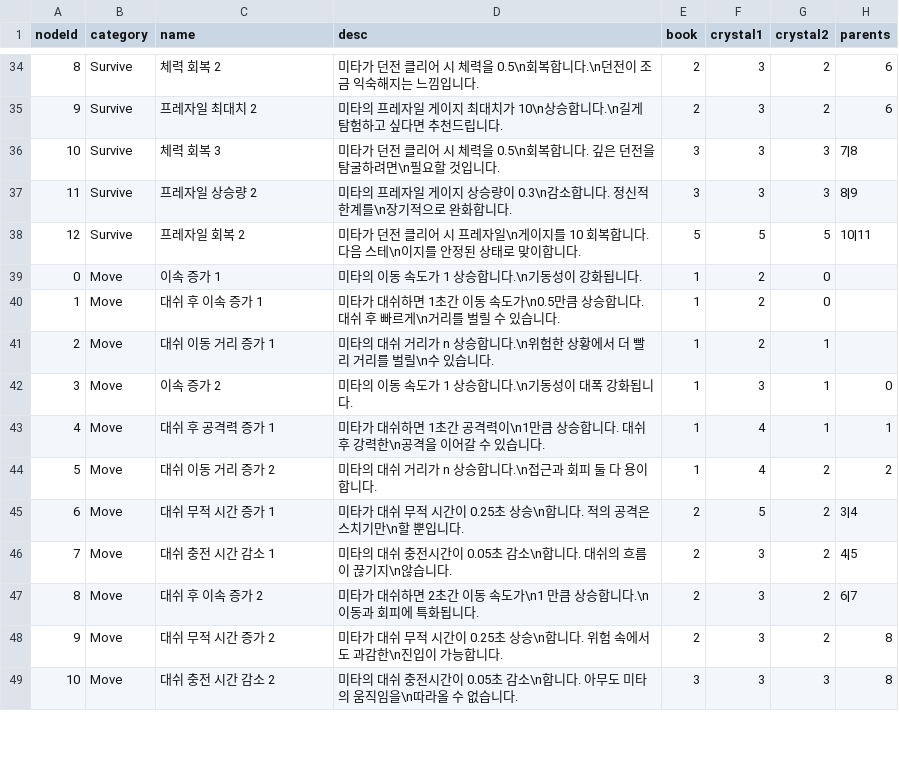
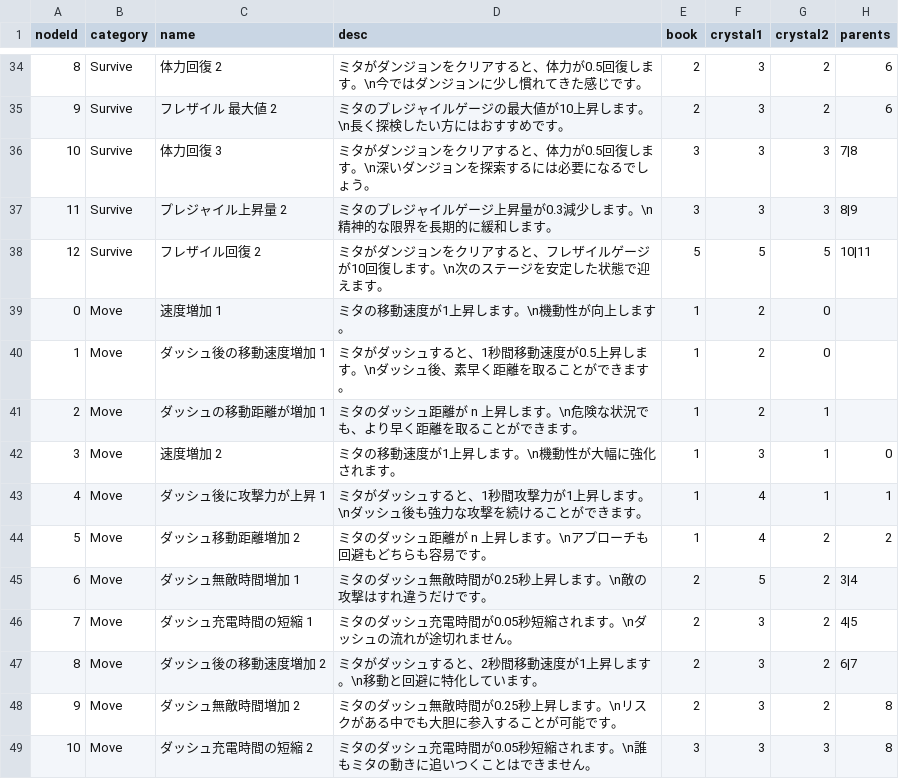
Before and after one commit to MikuEngine/MikuEngine, a CSV file: Resource/Data/UpgradeNodes.csv, drawn as a sheet; only a part is shown, gaps mark what is left out; the diff covers the shown part only; the diff names each change by its address in the sheet, - before the commit and + after, or states it on an @@ line.

```diff
--- a/Resource/Data/UpgradeNodes.csv
+++ b/Resource/Data/UpgradeNodes.csv
-C34 (name): 체력 회복 2
+C34 (name): 体力回復 2
-D34 (desc): 미타가 던전 클리어 시 체력을 0.5\n회복합니다.\n던전이 조금 익숙해지는 느낌입니다.
+D34 (desc): ミタがダンジョンをクリアすると、体力が0.5回復します。\n今ではダンジョンに少し慣れてきた感じです。
-C35 (name): 프레자일 최대치 2
+C35 (name): フレザイル 最大値 2
-D35 (desc): 미타의 프레자일 게이지 최대치가 10\n상승합니다.\n길게 탐험하고 싶다면 추천드립니다.
+D35 (desc): ミタのプレジャイルゲージの最大値が10上昇します。\n長く探検したい方にはおすすめです。
-C36 (name): 체력 회복 3
+C36 (name): 体力回復 3
-D36 (desc): 미타가 던전 클리어 시 체력을 0.5\n회복합니다. 깊은 던전을 탐굴하려면\n필요할 것입니다.
+D36 (desc): ミタがダンジョンをクリアすると、体力が0.5回復します。\n深いダンジョンを探索するには必要になるでしょう。
-C37 (name): 프레자일 상승량 2
+C37 (name): プレジャイル上昇量 2
-D37 (desc): 미타의 프레자일 게이지 상승량이 0.3\n감소합니다. 정신적 한계를\n장기적으로 완화합니다.
+D37 (desc): ミタのプレジャイルゲージ上昇量が0.3減少します。\n精神的な限界を長期的に緩和します。
-C38 (name): 프레자일 회복 2
+C38 (name): フレザイル回復 2
-D38 (desc): 미타가 던전 클리어 시 프레자일\n게이지를 10 회복합니다. 다음 스테\n이지를 안정된 상태로 맞이합니다.
+D38 (desc): ミタがダンジョンをクリアすると、フレザイルゲージが10回復します。\n次のステージを安定した状態で迎えます。
-C39 (name): 이속 증가 1
+C39 (name): 速度増加 1
-D39 (desc): 미타의 이동 속도가 1 상승합니다.\n기동성이 강화됩니다.
+D39 (desc): ミタの移動速度が1上昇します。\n機動性が向上します。
-C40 (name): 대쉬 후 이속 증가 1
+C40 (name): ダッシュ後の移動速度増加 1
-D40 (desc): 미타가 대쉬하면 1초간 이동 속도가\n0.5만큼 상승합니다. 대쉬 후 빠르게\n거리를 벌릴 수 있습니다.
+D40 (desc): ミタがダッシュすると、1秒間移動速度が0.5上昇します。\nダッシュ後、素早く距離を取ることができます。
-C41 (name): 대쉬 이동 거리 증가 1
+C41 (name): ダッシュの移動距離が増加 1
-D41 (desc): 미타의 대쉬 거리가 n 상승합니다.\n위험한 상황에서 더 빨리 거리를 벌릴\n수 있습니다.
+D41 (desc): ミタのダッシュ距離が n 上昇します。\n危険な状況でも、より早く距離を取ることができます。
-C42 (name): 이속 증가 2
+C42 (name): 速度増加 2
-D42 (desc): 미타의 이동 속도가 1 상승합니다.\n기동성이 대폭 강화됩니다.
+D42 (desc): ミタの移動速度が1上昇します。\n機動性が大幅に強化されます。
-C43 (name): 대쉬 후 공격력 증가 1
+C43 (name): ダッシュ後に攻撃力が上昇 1
-D43 (desc): 미타가 대쉬하면 1초간 공격력이\n1만큼 상승합니다. 대쉬 후 강력한\n공격을 이어갈 수 있습니다.
+D43 (desc): ミタがダッシュすると、1秒間攻撃力が1上昇します。\nダッシュ後も強力な攻撃を続けることができます。
-C44 (name): 대쉬 이동 거리 증가 2
+C44 (name): ダッシュ移動距離増加 2
-D44 (desc): 미타의 대쉬 거리가 n 상승합니다.\n접근과 회피 둘 다 용이합니다.
+D44 (desc): ミタのダッシュ距離が n 上昇します。\nアプローチも回避もどちらも容易です。
-C45 (name): 대쉬 무적 시간 증가 1
+C45 (name): ダッシュ無敵時間増加 1
-D45 (desc): 미타가 대쉬 무적 시간이 0.25초 상승\n합니다. 적의 공격은 스치기만\n할 뿐입니다.
+D45 (desc): ミタのダッシュ無敵時間が0.25秒上昇します。\n敵の攻撃はすれ違うだけです。
-C46 (name): 대쉬 충전 시간 감소 1
+C46 (name): ダッシュ充電時間の短縮 1
-D46 (desc): 미타의 대쉬 충전시간이 0.05초 감소\n합니다. 대쉬의 흐름이 끊기지\n않습니다.
+D46 (desc): ミタのダッシュ充電時間が0.05秒短縮されます。\nダッシュの流れが途切れません。
-C47 (name): 대쉬 후 이속 증가 2
+C47 (name): ダッシュ後の移動速度増加 2
-D47 (desc): 미타가 대쉬하면 2초간 이동 속도가\n1 만큼 상승합니다.\n이동과 회피에 특화됩니다.
+D47 (desc): ミタがダッシュすると、2秒間移動速度が1上昇します。\n移動と回避に特化しています。
-C48 (name): 대쉬 무적 시간 증가 2
+C48 (name): ダッシュ無敵時間増加 2
-D48 (desc): 미타가 대쉬 무적 시간이 0.25초 상승\n합니다. 위험 속에서도 과감한\n진입이 가능합니다.
+D48 (desc): ミタのダッシュ無敵時間が0.25秒上昇します。\nリスクがある中でも大胆に参入することが可能です。
-C49 (name): 대쉬 충전 시간 감소 2
+C49 (name): ダッシュ充電時間の短縮 2
-D49 (desc): 미타의 대쉬 충전시간이 0.05초 감소\n합니다. 아무도 미타의 움직임을\n따라올 수 없습니다.
+D49 (desc): ミタのダッシュ充電時間が0.05秒短縮されます。\n誰もミタの動きに追いつくことはできません。
```
Also changed, not shown: 66 edited cells elsewhere in this file, 1 other file.
